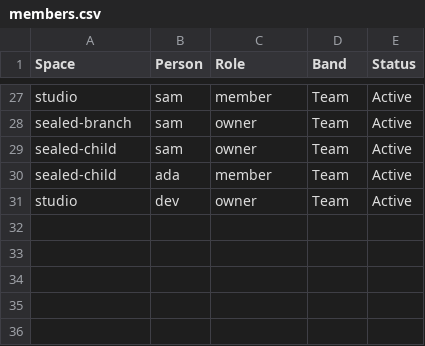
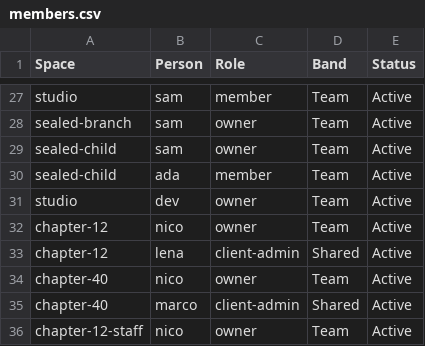
Before and after one commit to MemberJunction/bizapps-collaboration, a CSV file: packages/IntegrationTests/src/world/data/members.csv, drawn as a sheet; only a part is shown, gaps mark what is left out; the diff names each change by its address in the sheet, - before the commit and + after, or states it on an @@ line.

```diff
--- a/packages/IntegrationTests/src/world/data/members.csv
+++ b/packages/IntegrationTests/src/world/data/members.csv
+row 32: chapter-12 | nico | owner | Team | Active
+row 33: chapter-12 | lena | client-admin | Shared | Active
+row 34: chapter-40 | nico | owner | Team | Active
+row 35: chapter-40 | marco | client-admin | Shared | Active
+row 36: chapter-12-staff | nico | owner | Team | Active
```
Also changed, not shown: packages/IntegrationTests/src/world/data/personas.csv, packages/IntegrationTests/src/world/data/spaces.csv, 19 other files.
